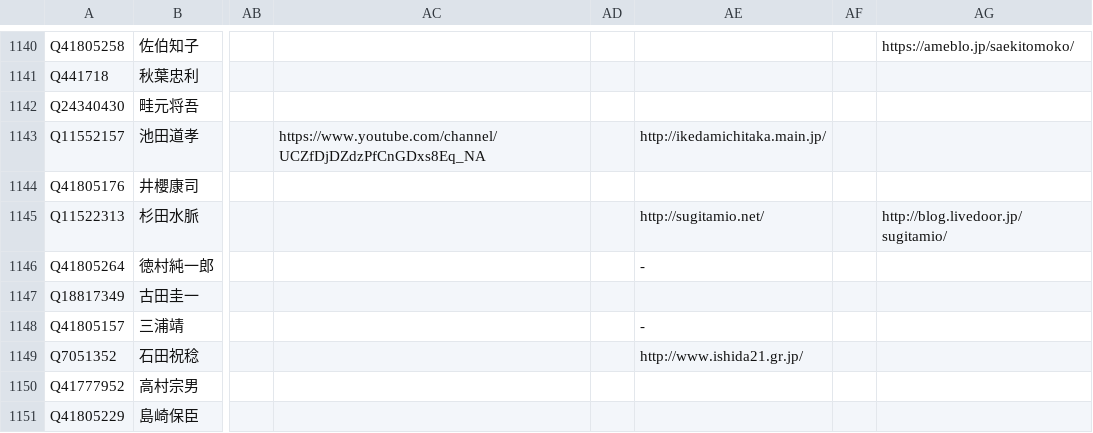
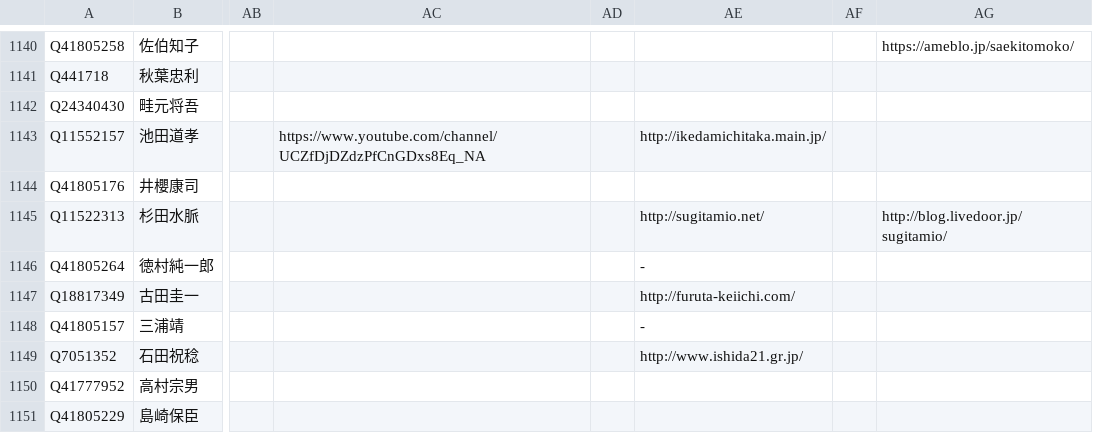
Before and after one commit to hkwi/shuin48pre, a CSV file: docs/gdoc_gray_db.csv, drawn as a sheet; only a part is shown, gaps mark what is left out; the diff names each change by its address in the sheet, - before the commit and + after, or states it on an @@ line.

```diff
--- a/docs/gdoc_gray_db.csv
+++ b/docs/gdoc_gray_db.csv
-AE1147: (empty)
+AE1147: http://furuta-keiichi.com/
```
Also changed, not shown: 1 other file.
